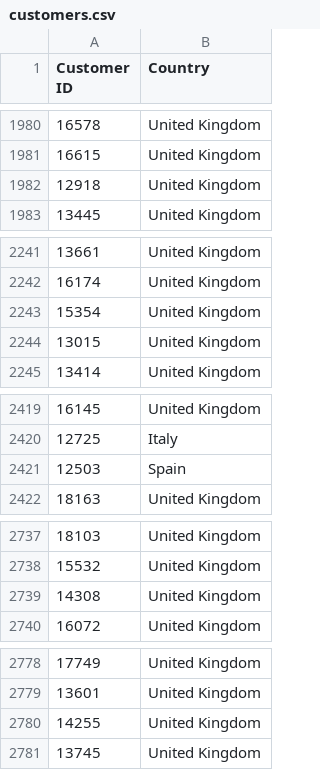
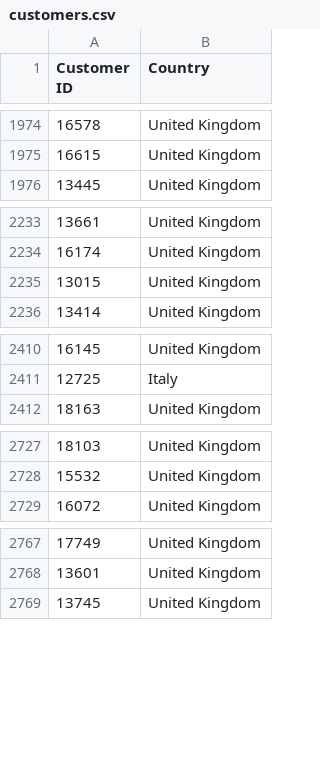
Before and after one commit to ray-207/Database-Project, a CSV file: customers.csv, drawn as a sheet; only a part is shown, gaps mark what is left out; the diff covers the shown part only.

```diff
--- a/customers.csv
+++ b/customers.csv
@@ -1981,3 +1975,2 @@ Customer ID,Country
 16615,United Kingdom
-12918,United Kingdom
 13445,United Kingdom
@@ -2242,3 +2234,2 @@ Customer ID,Country
 16174,United Kingdom
-15354,United Kingdom
 13015,United Kingdom
@@ -2420,3 +2411,2 @@ Customer ID,Country
 12725,Italy
-12503,Spain
 18163,United Kingdom
@@ -2738,3 +2728,2 @@ Customer ID,Country
 15532,United Kingdom
-14308,United Kingdom
 16072,United Kingdom
@@ -2779,3 +2768,2 @@ Customer ID,Country
 13601,United Kingdom
-14255,United Kingdom
 13745,United Kingdom
```
Also changed, not shown: 14 removed rows and 13 moved rows elsewhere in this file, items.csv, 5 other files.
